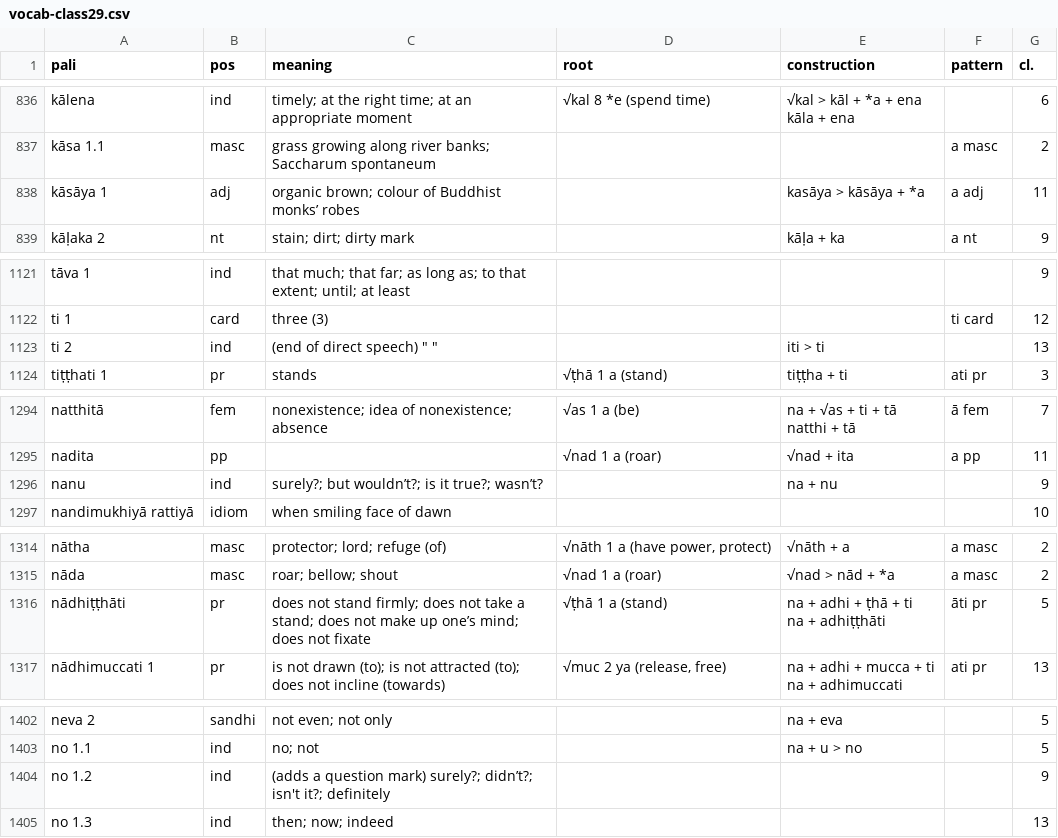
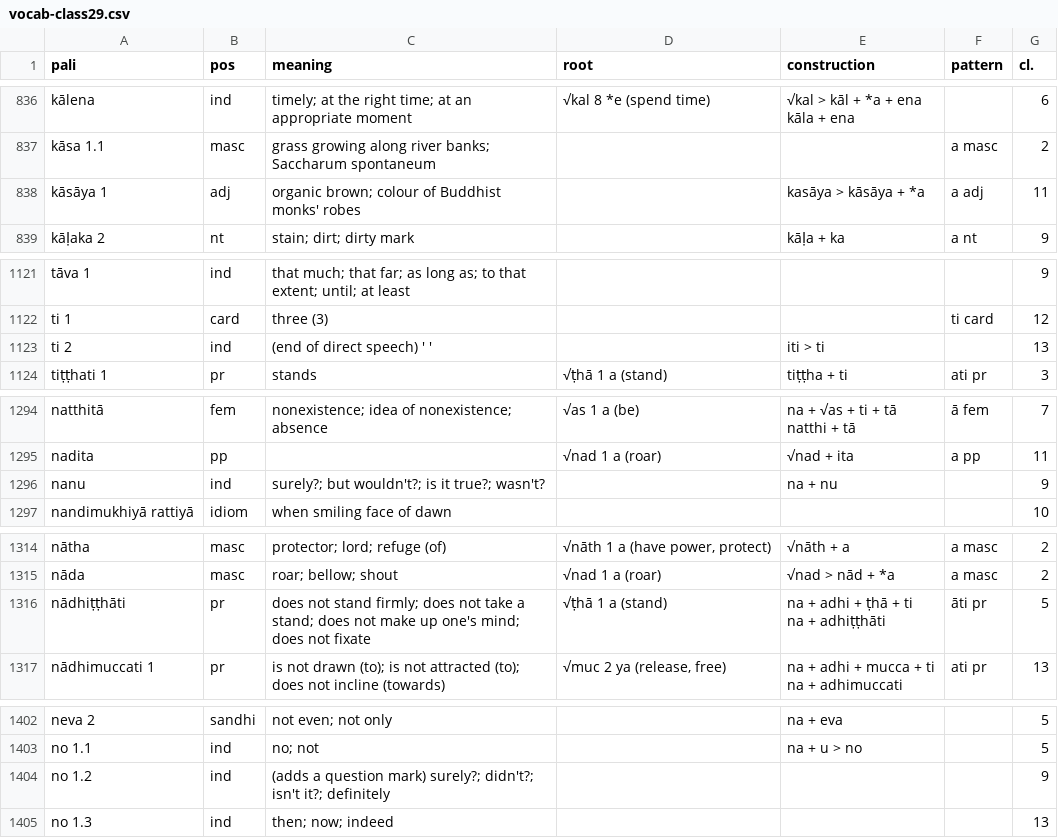
Before and after one commit to sasanarakkha/study-tools, a CSV file: pali-class/vocab/vocab-class29.csv, drawn as a sheet; only a part is shown, gaps mark what is left out; the diff covers the shown part only.

```diff
--- a/pali-class/vocab/vocab-class29.csv
+++ b/pali-class/vocab/vocab-class29.csv
@@ -955,3 +955,3 @@ kāla + ena",,6
 kāsa 1.1,masc,grass growing along river banks; Saccharum spontaneum,,,a masc,2
-kāsāya 1,adj,organic brown; colour of Buddhist monks’ robes,,kasāya > kāsāya + *a,a adj,11
+kāsāya 1,adj,organic brown; colour of Buddhist monks' robes,,kasāya > kāsāya + *a,a adj,11
 kāḷaka 2,nt,stain; dirt; dirty mark,,kāḷa + ka,a nt,9
@@ -1254,3 +1254,3 @@ tāva 1,ind,that much; that far; as long as; to that extent; until; at least,,,,
 ti 1,card,three (3),,,ti card,12
-ti 2,ind,"(end of direct speech) "" """,,iti > ti,,13
+ti 2,ind,(end of direct speech) ' ',,iti > ti,,13
 tiṭṭhati 1,pr,stands,√ṭhā 1 a (stand),tiṭṭha + ti,ati pr,3
@@ -1456,3 +1456,3 @@ natthi + tā",ā fem,7
 nadita,pp,,√nad 1 a (roar),√nad + ita,a pp,11
-nanu,ind,surely?; but wouldn’t?; is it true?; wasn’t?,,na + nu,,9
+nanu,ind,surely?; but wouldn't?; is it true?; wasn't?,,na + nu,,9
 nandimukhiyā rattiyā,idiom,when smiling face of dawn,,,,10
@@ -1484,4 +1484,4 @@ nātha,masc,protector; lord; refuge (of),"√nāth 1 a (have power, protect)",
 nāda,masc,roar; bellow; shout,√nad 1 a (roar),√nad > nād + *a,a masc,2
-nādhiṭṭhāti,pr,does not stand firmly; does not take a stand; does not make up one’s mind; does not fixate,√ṭhā 1 a (stand),"na + adhi + ṭhā + ti
-na + adhiṭṭhāti",āti pr,5
+nādhiṭṭhāti,pr,does not stand firmly; does not take a stand; does not make up one's mind; does not fixate,√ṭhā 1 a (stand),"na + adhi + ṭhā + ti
+na + adhiṭṭhāti",āti pr,5
 nādhimuccati 1,pr,is not drawn (to); is not attracted (to); does not incline (towards),"√muc 2 ya (release, free)","na + adhi + mucca + ti
@@ -1584,3 +1584,3 @@ neva 2,sandhi,not even; not only,,na + eva,,5
 no 1.1,ind,no; not,,na + u > no,,5
-no 1.2,ind,(adds a question mark) surely?; didn’t?; isn't it?; definitely,,,,9
+no 1.2,ind,(adds a question mark) surely?; didn't?; isn't it?; definitely,,,,9
 no 1.3,ind,then; now; indeed,,,,13
```
Also changed, not shown: 25 edited cells elsewhere in this file, pali-class/vocab/vocab-class24.csv, pali-class/vocab/vocab-class25.csv, 54 other files.
